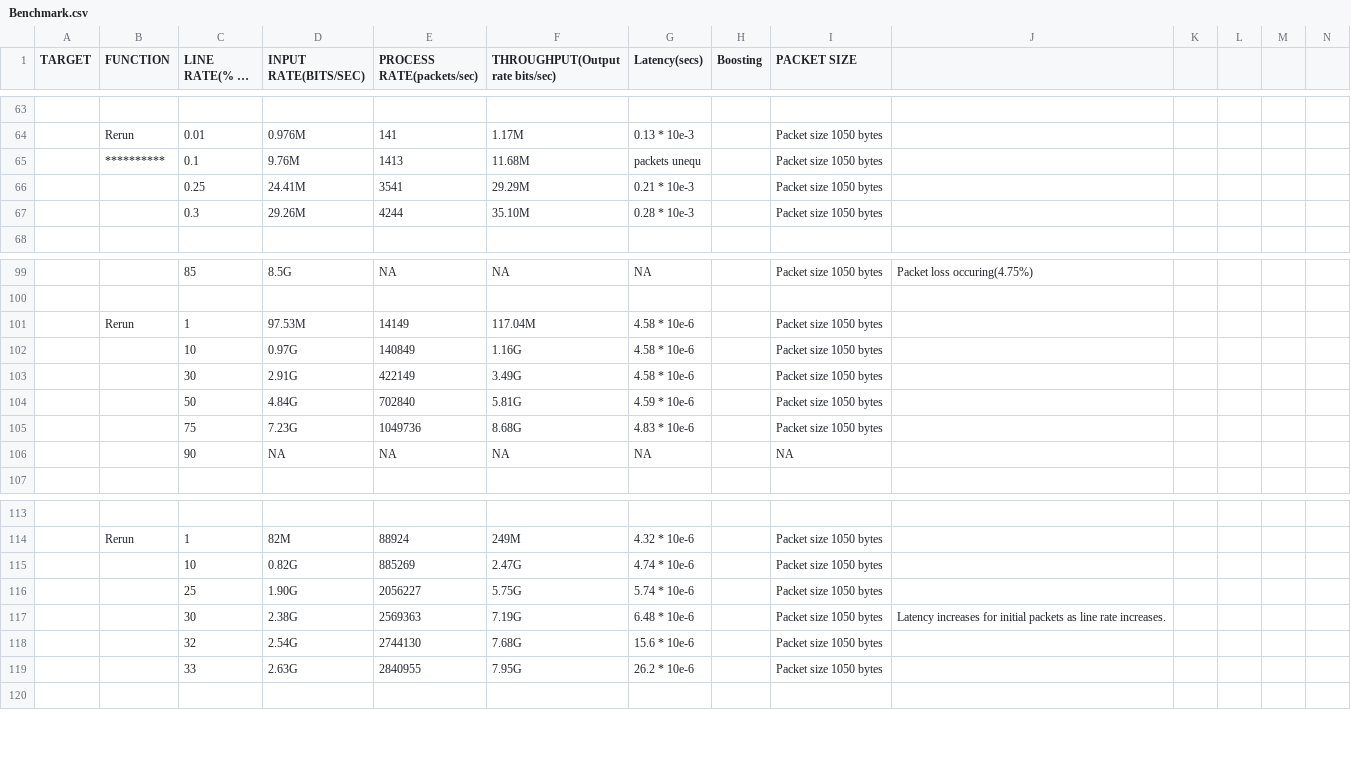
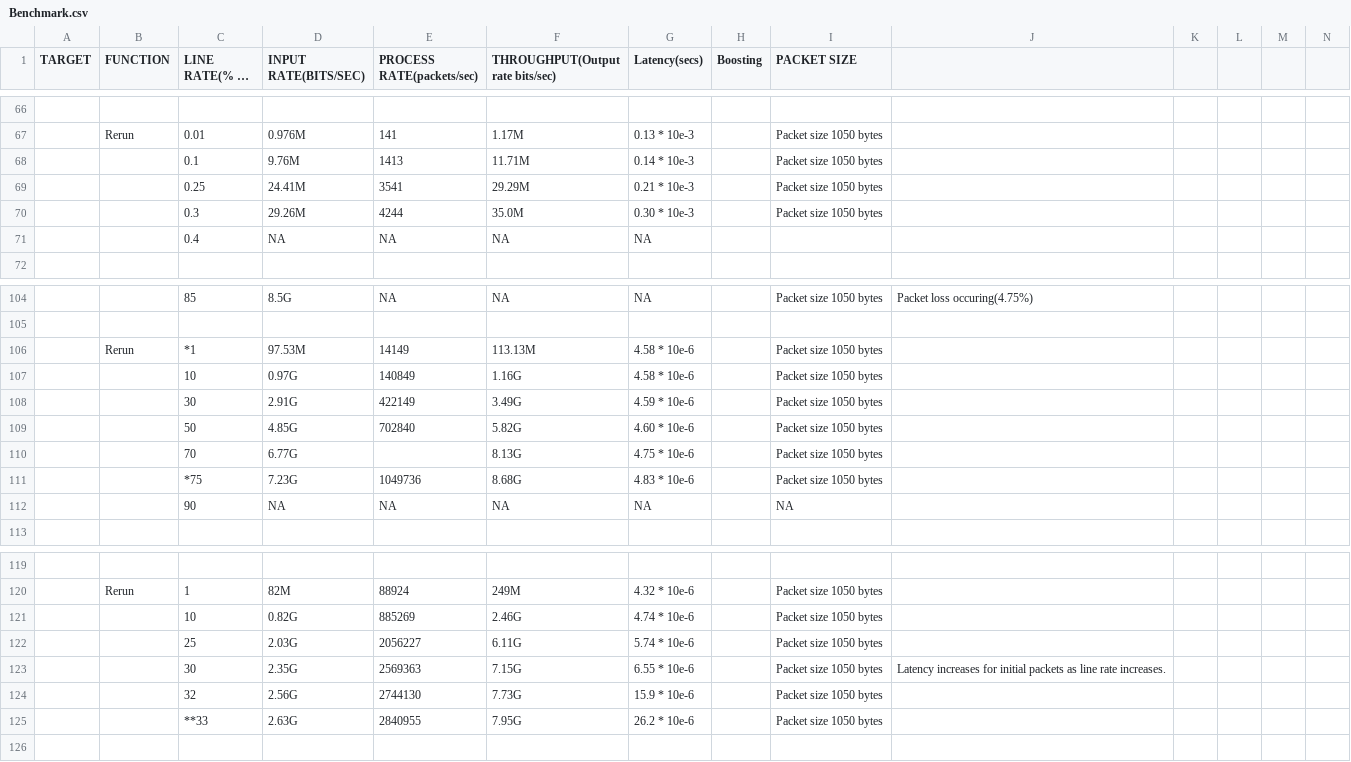
Before and after one commit to eniac/Flightplan, a CSV file: testing/Booster_benchmark/Benchmark.csv, drawn as a sheet; only a part is shown, gaps mark what is left out; long unchanged cells end in …; addresses are those after the commit; rows hold the shown columns only; the diff covers the shown part only; the diff names each change by its address in the sheet, - before the commit and + after, or states it on an @@ line.

```diff
--- a/testing/Booster_benchmark/Benchmark.csv
+++ b/testing/Booster_benchmark/Benchmark.csv
-B68 (FUNCTION): **********
+B68 (FUNCTION): (empty)
-F68 (THROUGHPUT(Output rate bits/sec)): 11.68M
+F68 (THROUGHPUT(Output rate bits/sec)): 11.71M
-G68 (Latency(secs)): packets unequ
+G68 (Latency(secs)): 0.14 * 10e-3
-F70 (THROUGHPUT(Output rate bits/sec)): 35.10M
+F70 (THROUGHPUT(Output rate bits/sec)): 35.0M
-G70 (Latency(secs)): 0.28 * 10e-3
+G70 (Latency(secs)): 0.30 * 10e-3
+row 71:  |  | 0.4 | NA | NA | NA | NA
-C106 (LINE RATE(% OF 10G)): 1
+C106 (LINE RATE(% OF 10G)): *1
-F106 (THROUGHPUT(Output rate bits/sec)): 117.04M
+F106 (THROUGHPUT(Output rate bits/sec)): 113.13M
-G108 (Latency(secs)): 4.58 * 10e-6
+G108 (Latency(secs)): 4.59 * 10e-6
-D109 (INPUT RATE(BITS/SEC)): 4.84G
+D109 (INPUT RATE(BITS/SEC)): 4.85G
-F109 (THROUGHPUT(Output rate bits/sec)): 5.81G
+F109 (THROUGHPUT(Output rate bits/sec)): 5.82G
-G109 (Latency(secs)): 4.59 * 10e-6
+G109 (Latency(secs)): 4.60 * 10e-6
+row 110:  |  | 70 | 6.77G |  | 8.13G | 4.75 * 10e-6 |  | Packet size 1050 bytes
-C111 (LINE RATE(% OF 10G)): 75
+C111 (LINE RATE(% OF 10G)): *75
-F121 (THROUGHPUT(Output rate bits/sec)): 2.47G
+F121 (THROUGHPUT(Output rate bits/sec)): 2.46G
-D122 (INPUT RATE(BITS/SEC)): 1.90G
+D122 (INPUT RATE(BITS/SEC)): 2.03G
-F122 (THROUGHPUT(Output rate bits/sec)): 5.75G
+F122 (THROUGHPUT(Output rate bits/sec)): 6.11G
-D123 (INPUT RATE(BITS/SEC)): 2.38G
+D123 (INPUT RATE(BITS/SEC)): 2.35G
-F123 (THROUGHPUT(Output rate bits/sec)): 7.19G
+F123 (THROUGHPUT(Output rate bits/sec)): 7.15G
-G123 (Latency(secs)): 6.48 * 10e-6
+G123 (Latency(secs)): 6.55 * 10e-6
-D124 (INPUT RATE(BITS/SEC)): 2.54G
+D124 (INPUT RATE(BITS/SEC)): 2.56G
-F124 (THROUGHPUT(Output rate bits/sec)): 7.68G
+F124 (THROUGHPUT(Output rate bits/sec)): 7.73G
-G124 (Latency(secs)): 15.6 * 10e-6
+G124 (Latency(secs)): 15.9 * 10e-6
-C125 (LINE RATE(% OF 10G)): 33
+C125 (LINE RATE(% OF 10G)): **33
```
Also changed, not shown: 4 added rows and 40 edited cells elsewhere in this file, 16 other files.
